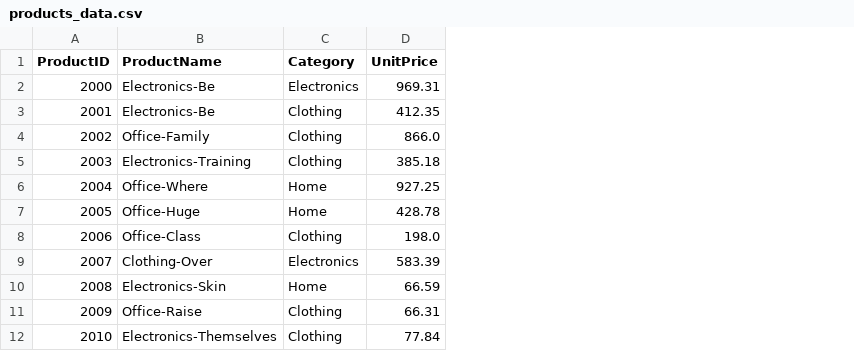
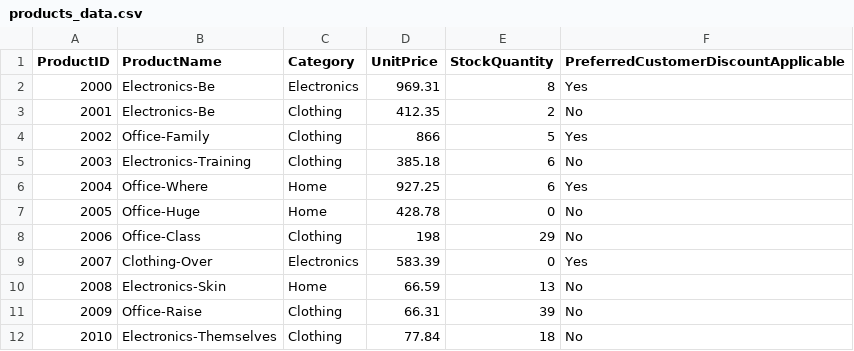
Before and after one commit to jpd09637/smart-store-justindavidson, a CSV file: data/raw/products_data.csv, drawn as a sheet; only a part is shown; the diff names each change by its address in the sheet, - before the commit and + after, or states it on an @@ line.

Commit message:
Added additional data columns to customers_data.csv, products_data.csv, and sales_data.csv

```diff
--- a/data/raw/products_data.csv
+++ b/data/raw/products_data.csv
+column E (StockQuantity), rows 2-12: 8 | 2 | 5 | 6 | 6 | 0 | 29 | 0 | 13 | 39 | 18
+column F, rows 1-12: PreferredCustomerDiscountApplicable | Yes | No | Yes | No | Yes | No | No | Yes | No | No | No
-D4 (UnitPrice): 866.0
+D4 (UnitPrice): 866
-D8 (UnitPrice): 198.0
+D8 (UnitPrice): 198
```
Also changed, not shown: data/raw/customers_data.csv, 1 other file.
